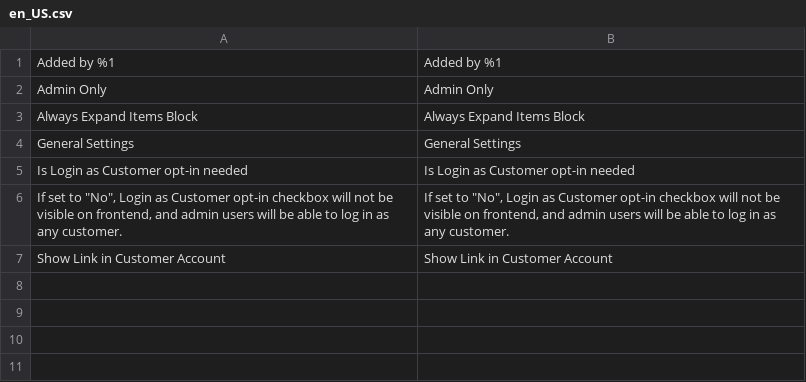
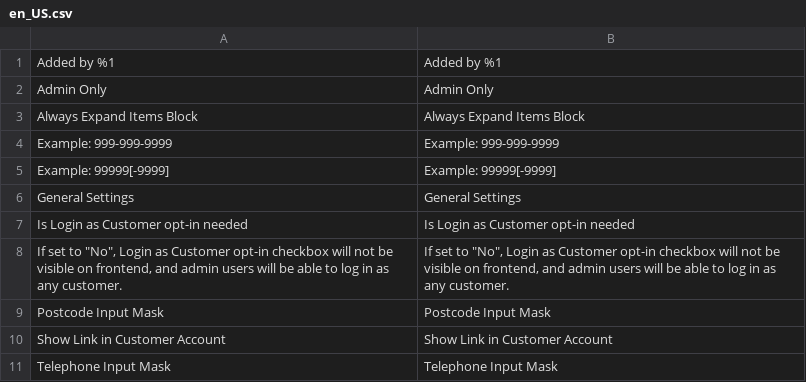
Before and after one commit to Lingaro/magento2-module-micro-features, a CSV file: i18n/en_US.csv, drawn as a sheet; the diff names each change by its address in the sheet, - before the commit and + after, or states it on an @@ line.

```diff
--- a/i18n/en_US.csv
+++ b/i18n/en_US.csv
+row 4: Example: 999-999-9999 | Example: 999-999-9999
+row 5: Example: 99999[-9999] | Example: 99999[-9999]
+row 9: Postcode Input Mask | Postcode Input Mask
+row 11: Telephone Input Mask | Telephone Input Mask
```
Also changed, not shown: i18n/pl_PL.csv, 16 other files.
